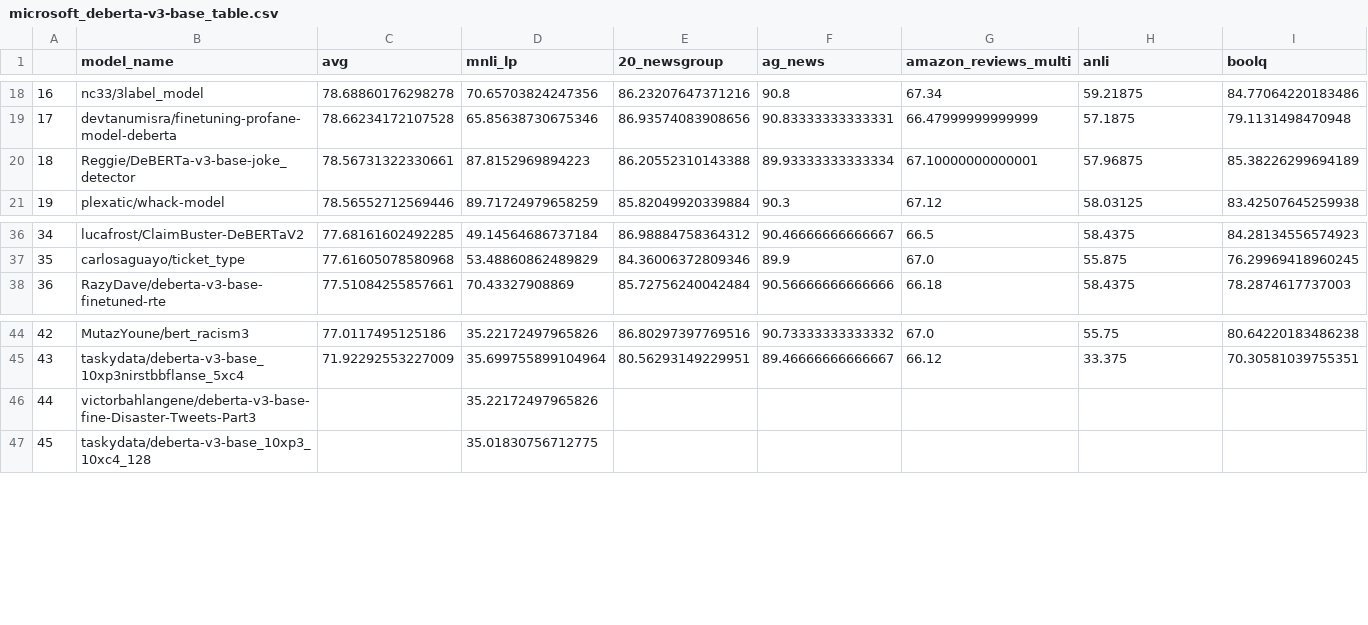
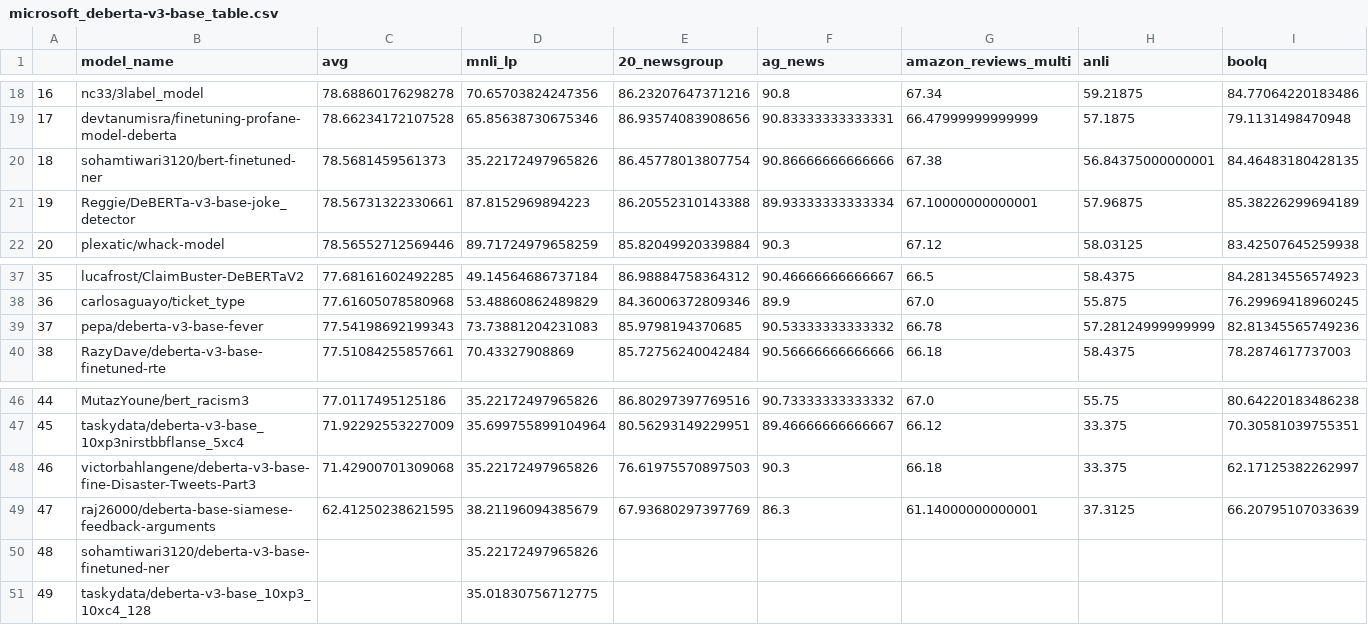
Before and after one commit to IBM/model-recycling, a CSV file: results/microsoft_deberta-v3-base_table.csv, drawn as a sheet; only a part is shown, gaps mark what is left out; addresses are those after the commit; rows hold the shown columns only; the diff names each change by its address in the sheet, - before the commit and + after, or states it on an @@ line.

Commit message:
update models (auto)

```diff
--- a/results/microsoft_deberta-v3-base_table.csv
+++ b/results/microsoft_deberta-v3-base_table.csv
+row 20: 18 | sohamtiwari3120/bert-finetuned-ner | 78.5681459561373 | 35.22172497965826 | 86.45778013807754 | 90.86666666666666 | 67.38 | 56.84375000000001 | 84.46483180428135
@@ column A renumbered from row 21 down @@
+row 39: 37 | pepa/deberta-v3-base-fever | 77.54198692199343 | 73.73881204231083 | 85.9798194370685 | 90.53333333333332 | 66.78 | 57.28124999999999 | 82.81345565749236
+row 48: 46 | victorbahlangene/deberta-v3-base-fine-Disaster-Tweets-Part3 | 71.42900701309068 | 35.22172497965826 | 76.61975570897503 | 90.3 | 66.18 | 33.375 | 62.17125382262997
+row 49: 47 | raj26000/deberta-base-siamese-feedback-arguments | 62.41250238621595 | 38.21196094385679 | 67.93680297397769 | 86.3 | 61.14000000000001 | 37.3125 | 66.20795107033639
-B50 (model_name): victorbahlangene/deberta-v3-base-fine-Disaster-Tweets-Part3
+B50 (model_name): sohamtiwari3120/deberta-v3-base-finetuned-ner
```
Also changed, not shown: results/bert-base-cased_table.csv, results/bert-base-uncased_table.csv, 11 other files.
